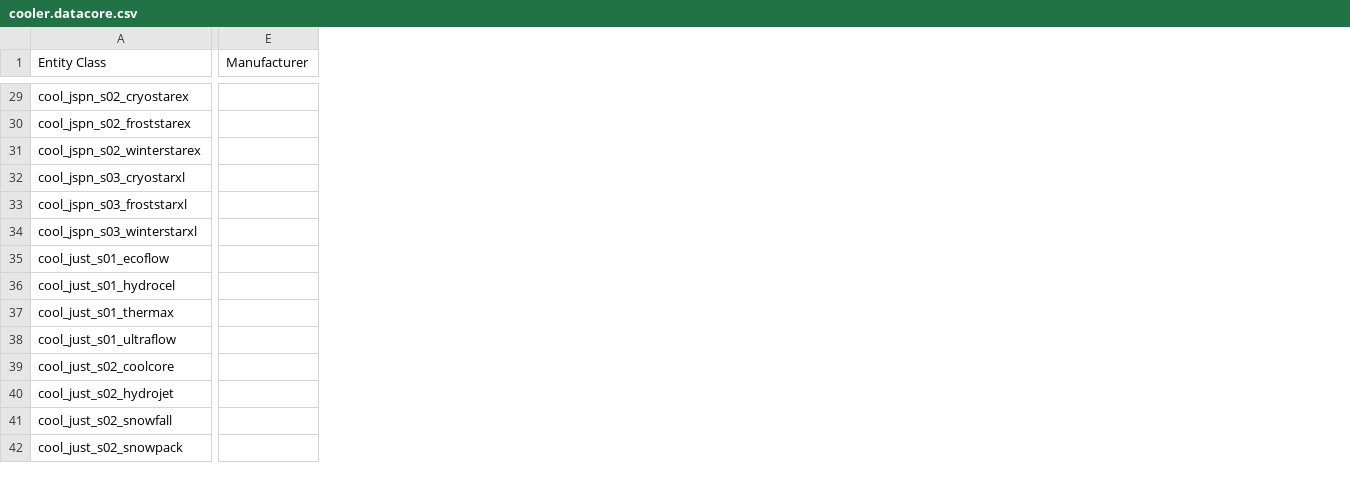
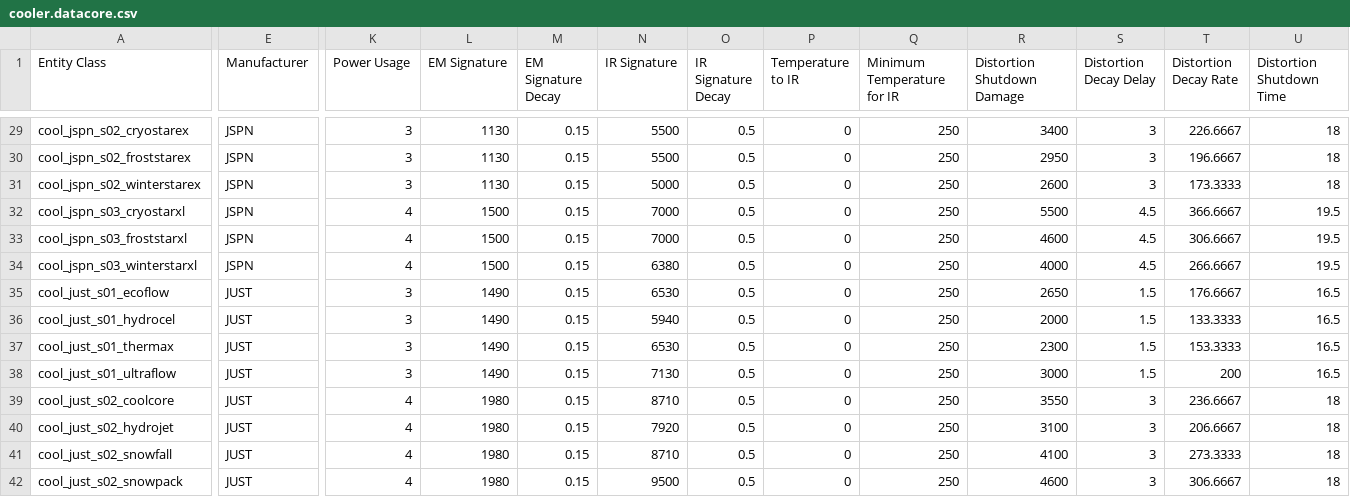
Before and after one commit to Amoenus/sc-item-stat-updater, a CSV file: csv/datacore/4.8.0.11875683-live/cooler.datacore.csv, drawn as a sheet; only a part is shown, gaps mark what is left out; the diff covers the shown part only; the diff names each change by its address in the sheet, - before the commit and + after, or states it on an @@ line.

```diff
--- a/csv/datacore/4.8.0.11875683-live/cooler.datacore.csv
+++ b/csv/datacore/4.8.0.11875683-live/cooler.datacore.csv
+column K (Power Usage), rows 29-42: 3 | 3 | 3 | 4 | 4 | 4 | 3 | 3 | 3 | 3 | 4 | 4 | 4 | 4
+column L (EM Signature), rows 29-42: 1130 | 1130 | 1130 | 1500 | 1500 | 1500 | 1490 | 1490 | 1490 | 1490 | 1980 | 1980 | 1980 | 1980
+column M (EM Signature Decay), rows 29-42: all 0.15
+column N (IR Signature), rows 29-42: 5500 | 5500 | 5000 | 7000 | 7000 | 6380 | 6530 | 5940 | 6530 | 7130 | 8710 | 7920 | 8710 | 9500
+column O (IR Signature Decay), rows 29-42: all 0.5
+column P (Temperature to IR), rows 29-42: all 0
+column Q (Minimum Temperature for IR), rows 29-42: all 250
+column R (Distortion Shutdown Damage), rows 29-42: 3400 | 2950 | 2600 | 5500 | 4600 | 4000 | 2650 | 2000 | 2300 | 3000 | 3550 | 3100 | 4100 | 4600
+column S (Distortion Decay Delay), rows 29-42: 3 | 3 | 3 | 4.5 | 4.5 | 4.5 | 1.5 | 1.5 | 1.5 | 1.5 | 3 | 3 | 3 | 3
+column T (Distortion Decay Rate), rows 29-42: 226.6667 | 196.6667 | 173.3333 | 366.6667 | 306.6667 | 266.6667 | 176.6667 | 133.3333 | 153.3333 | 200 | 236.6667 | 206.6667 | 273.3333 | 306.6667
+column U (Distortion Shutdown Time), rows 29-42: 18 | 18 | 18 | 19.5 | 19.5 | 19.5 | 16.5 | 16.5 | 16.5 | 16.5 | 18 | 18 | 18 | 18
-E29:E34 (Manufacturer): (empty)
+E29:E34 (Manufacturer): JSPN
-E35:E42 (Manufacturer): (empty)
+E35:E42 (Manufacturer): JUST
```
Also changed, not shown: 56 edited cells elsewhere in this file, csv/datacore/4.8.0.11875683-live/powerplant.datacore.csv, 5 other files.
